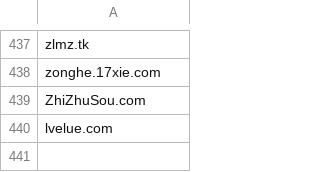
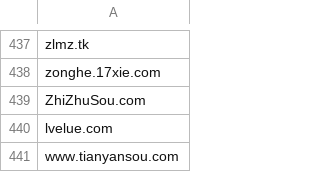
Before and after one commit to Feiox/garbage-website, a CSV file: domains.csv, drawn as a sheet; only a part is shown, gaps mark what is left out; the diff names each change by its address in the sheet, - before the commit and + after, or states it on an @@ line.

Commit message:
add a useless website

```diff
--- a/domains.csv
+++ b/domains.csv
+row 441: www.tianyansou.com
```
